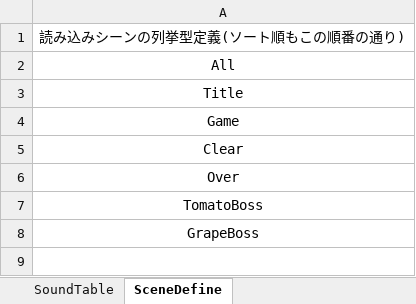
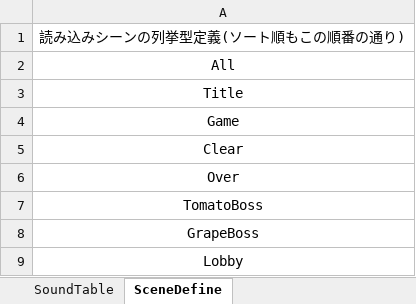
Before and after one commit to Hiro-317/2026_Summer_GameDev, an Excel workbook: Project/Data/Sound/SoundTableEdit.xlsm, sheet SceneDefine, drawn as a sheet; values as stored, in another font and other column widths than the file's, no borders; the diff names each change by its address in the sheet, - before the commit and + after, or states it on an @@ line.

Commit message:
LobbyBGM追加

```diff
--- a/Project/Data/Sound/SoundTableEdit.xlsm (sheet SceneDefine)
+++ b/Project/Data/Sound/SoundTableEdit.xlsm (sheet SceneDefine)
+row 9: Lobby
```
Also changed, not shown: sheet SoundTable, 3 other files.
